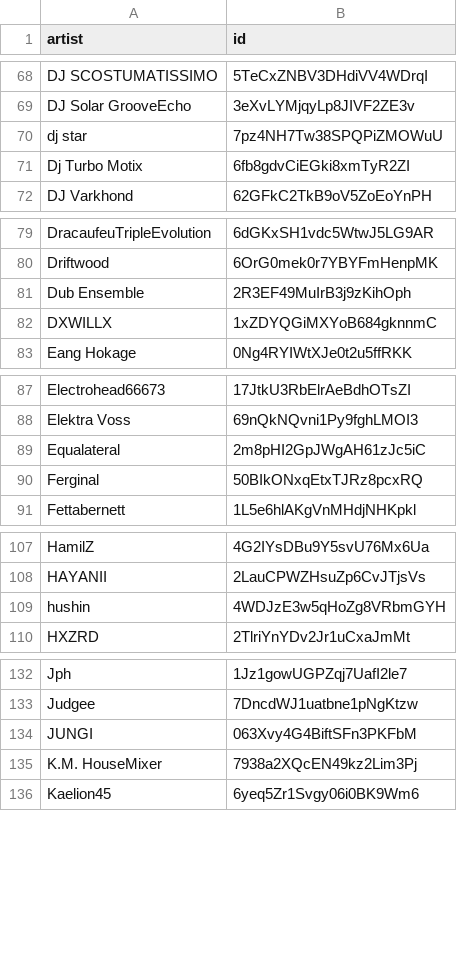
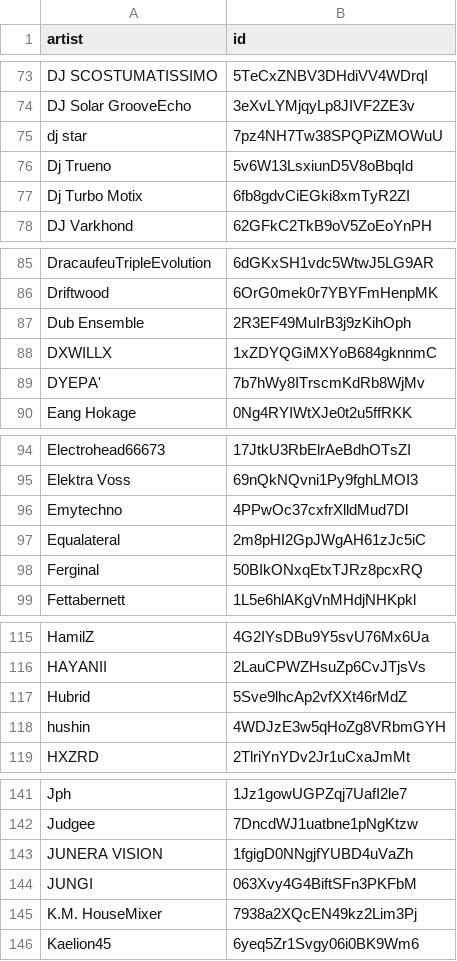
Before and after one commit to gounetmusic/loved-music-ai-artists, a CSV file: ai-artists.csv, drawn as a sheet; only a part is shown, gaps mark what is left out; the diff covers the shown part only; the diff names each change by its address in the sheet, - before the commit and + after, or states it on an @@ line.

```diff
--- a/ai-artists.csv
+++ b/ai-artists.csv
+row 76: Dj Trueno | 5v6W13LsxiunD5V8oBbqId
+row 89: DYEPA' | 7b7hWy8ITrscmKdRb8WjMv
+row 96: Emytechno | 4PPwOc37cxfrXlldMud7Dl
+row 117: Hubrid | 5Sve9lhcAp2vfXXt46rMdZ
+row 143: JUNERA VISION | 1fgigD0NNgjfYUBD4uVaZh
```
Also changed, not shown: 22 added rows elsewhere in this file, 2 other files.
